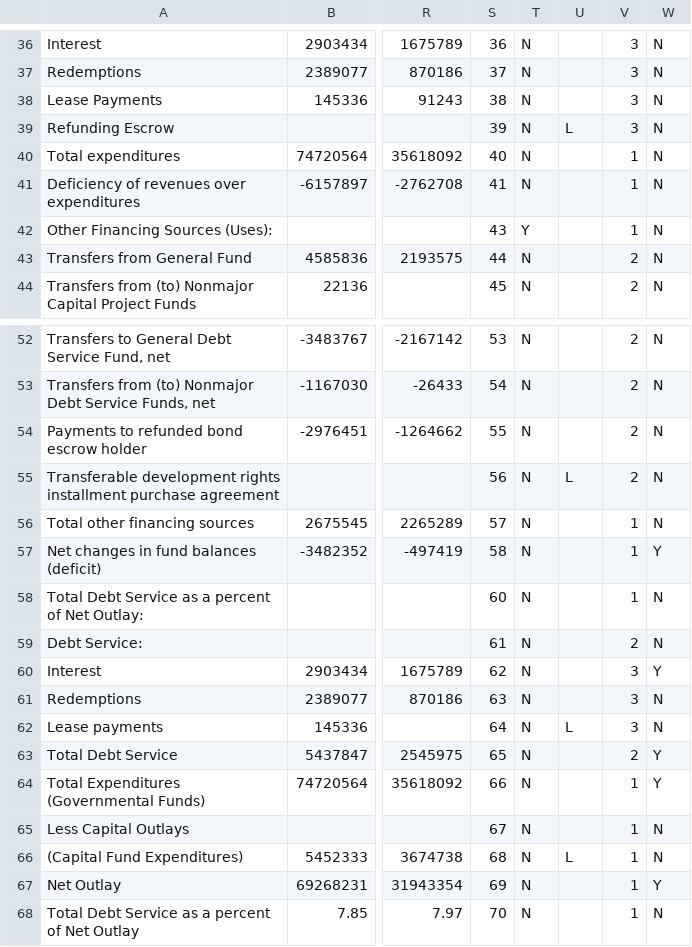
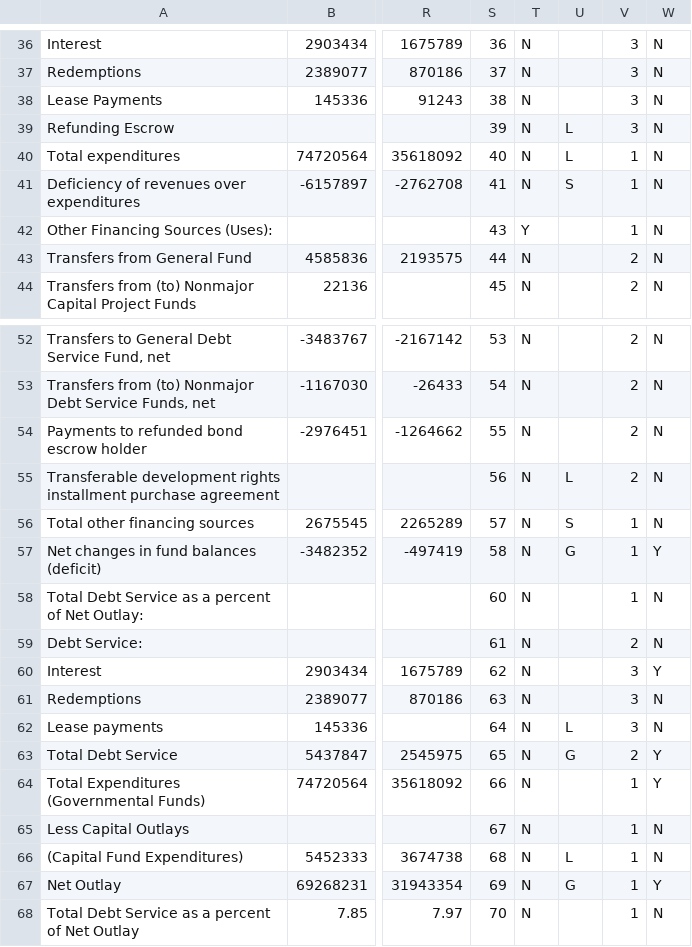
Before and after one commit to vasili4/Checkbook, a CSV file: checkbook/DB scripts/Trends data/trends_changes_in_fund_balances.csv, drawn as a sheet; only a part is shown, gaps mark what is left out; the diff names each change by its address in the sheet, - before the commit and + after, or states it on an @@ line.

Commit message:
NYCCHKBK-1751
git-svn-id: https://omb-dashboardplatform.reisys.com:10039/NYC_Checkbook_2_0/Database@3941 948744eb-f611-4f28-8820-250fb6d8f47d

Former-commit-id: 9a5adcf68c7b9f846a6802d6bc48d3982cf50e11

```diff
--- a/checkbook/DB scripts/Trends data/trends_changes_in_fund_balances.csv
+++ b/checkbook/DB scripts/Trends data/trends_changes_in_fund_balances.csv
-U40: (empty)
+U40: L
-U41: (empty)
+U41: S
-U56: (empty)
+U56: S
-U57: (empty)
+U57: G
-U63: (empty)
+U63: G
-U67: (empty)
+U67: G
```
